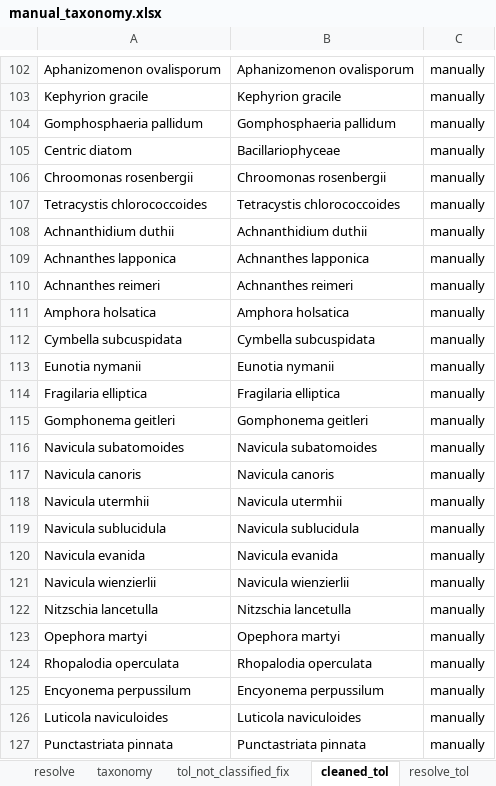
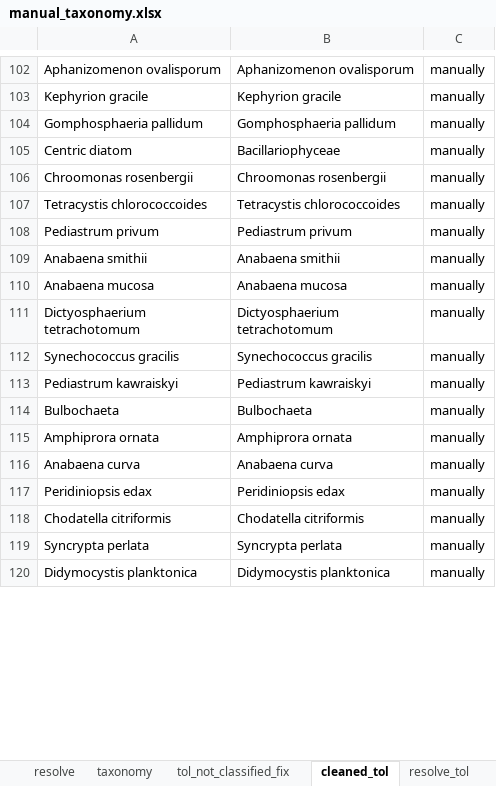
Before and after one commit to Alina-smith/Chapter_1_code, an Excel workbook: Raw_data/manual_taxonomy.xlsx, sheet cleaned_tol, drawn as a sheet; only a part is shown, gaps mark what is left out; the shorter side is filled out with more unchanged rows; values as stored, in another font and other column widths than the file's, no borders; removed rows and columns are numbered as before the commit, all else as after; the diff covers the shown part only; the diff names each change by its address in the sheet, - before the commit and + after, or states it on an @@ line.

Commit message:
Updated tax list after some data points were removed from last commit. Reran all scripts apart from the gna_verify in taxonomy script. Made phylogeny plot

```diff
--- a/Raw_data/manual_taxonomy.xlsx (sheet cleaned_tol)
+++ b/Raw_data/manual_taxonomy.xlsx (sheet cleaned_tol)
-row 108: Achnanthidium duthii | Achnanthidium duthii | manually
-row 109: Achnanthes lapponica | Achnanthes lapponica | manually
-row 110: Achnanthes reimeri | Achnanthes reimeri | manually
@@ row 111 moved to row 184: Amphora holsatica @@
-row 112: Cymbella subcuspidata | Cymbella subcuspidata | manually
-row 113: Eunotia nymanii | Eunotia nymanii | manually
-row 114: Fragilaria elliptica | Fragilaria elliptica | manually
-row 115: Gomphonema geitleri | Gomphonema geitleri | manually
-row 116: Navicula subatomoides | Navicula subatomoides | manually
-row 117: Navicula canoris | Navicula canoris | manually
-row 118: Navicula utermhii | Navicula utermhii | manually
@@ row 119 moved to row 193: Navicula sublucidula @@
-row 120: Navicula evanida | Navicula evanida | manually
-row 121: Navicula wienzierlii | Navicula wienzierlii | manually
-row 122: Nitzschia lancetulla | Nitzschia lancetulla | manually
@@ row 123 moved to row 637: Opephora martyi @@
@@ row 124 moved to row 198: Rhopalodia operculata @@
-row 125: Encyonema perpussilum | Encyonema perpussilum | manually
-row 126: Luticola naviculoides | Luticola naviculoides | manually
-row 127: Punctastriata pinnata | Punctastriata pinnata | manually
```
Also changed, not shown: 4 added rows, 11 removed rows, 171 moved rows and 10 edited cells elsewhere in this sheet, sheet resolve_tol, 40 other files.
